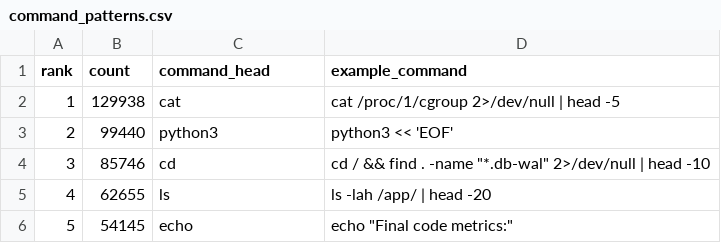
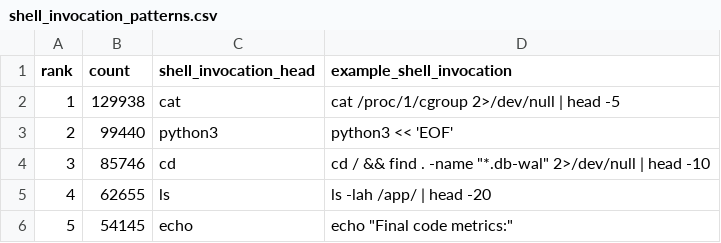
Before and after one commit to mescribano23/TerminalBenchAnalysis, a CSV file: data/processed_live/terminal_bench_2_0/shell_invocation_patterns.csv (was data/processed_live/terminal_bench_2_0/command_patterns.csv), drawn as a sheet; only a part is shown.

```diff
--- a/data/processed_live/terminal_bench_2_0/command_patterns.csv
+++ b/data/processed_live/terminal_bench_2_0/shell_invocation_patterns.csv
@@ -1,2 +1,2 @@
-rank,count,command_head,example_command
+rank,count,shell_invocation_head,example_shell_invocation
 1,129938,cat,cat /proc/1/cgroup 2>/dev/null | head -5
```
Also changed, not shown: data/processed_live/terminal_bench_2_0/trajectory_features_by_outcome.csv, data/processed_live/terminal_bench_2_1/shell_invocation_patterns.csv, 18 other files.
